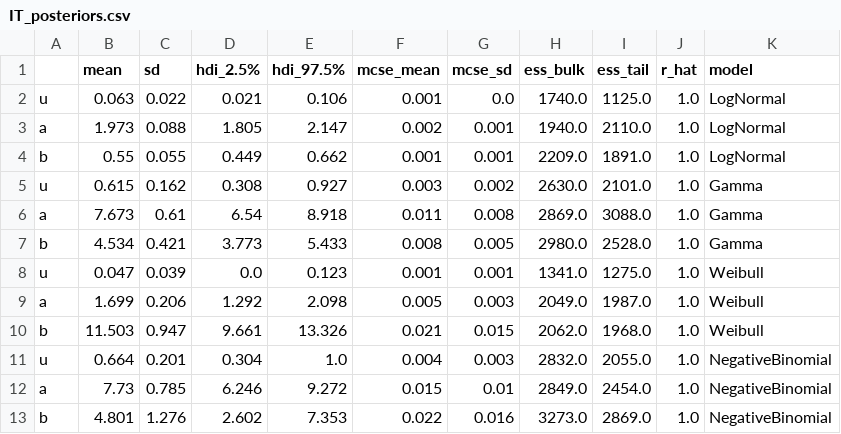
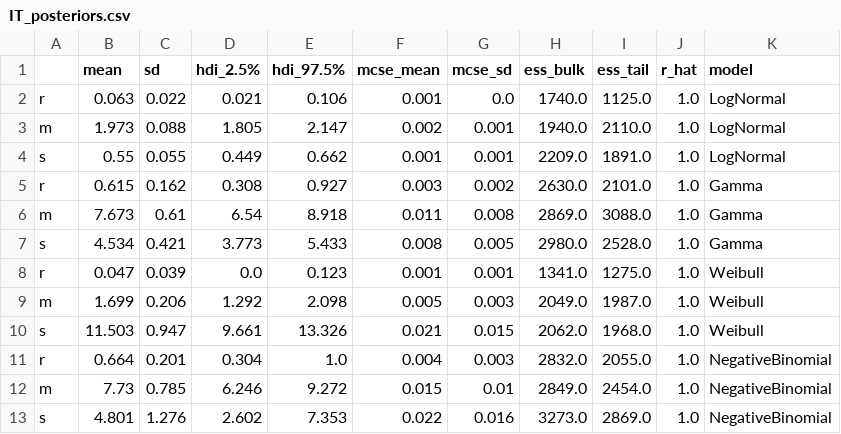
Before and after one commit to kraemer-lab/Mpox_Incubation, a CSV file: summaries/IT_posteriors.csv, drawn as a sheet.

```diff
--- a/summaries/IT_posteriors.csv
+++ b/summaries/IT_posteriors.csv
@@ -1,13 +1,13 @@
 ,mean,sd,hdi_2.5%,hdi_97.5%,mcse_mean,mcse_sd,ess_bulk,ess_tail,r_hat,model
-u,0.063,0.022,0.021,0.106,0.001,0.0,1740.0,1125.0,1.0,LogNormal
-a,1.973,0.088,1.805,2.147,0.002,0.001,1940.0,2110.0,1.0,LogNormal
-b,0.55,0.055,0.449,0.662,0.001,0.001,2209.0,1891.0,1.0,LogNormal
-u,0.615,0.162,0.308,0.927,0.003,0.002,2630.0,2101.0,1.0,Gamma
-a,7.673,0.61,6.54,8.918,0.011,0.008,2869.0,3088.0,1.0,Gamma
-b,4.534,0.421,3.773,5.433,0.008,0.005,2980.0,2528.0,1.0,Gamma
-u,0.047,0.039,0.0,0.123,0.001,0.001,1341.0,1275.0,1.0,Weibull
-a,1.699,0.206,1.292,2.098,0.005,0.003,2049.0,1987.0,1.0,Weibull
-b,11.503,0.947,9.661,13.326,0.021,0.015,2062.0,1968.0,1.0,Weibull
-u,0.664,0.201,0.304,1.0,0.004,0.003,2832.0,2055.0,1.0,NegativeBinomial
-a,7.73,0.785,6.246,9.272,0.015,0.01,2849.0,2454.0,1.0,NegativeBinomial
-b,4.801,1.276,2.602,7.353,0.022,0.016,3273.0,2869.0,1.0,NegativeBinomial
+r,0.063,0.022,0.021,0.106,0.001,0.0,1740.0,1125.0,1.0,LogNormal
+m,1.973,0.088,1.805,2.147,0.002,0.001,1940.0,2110.0,1.0,LogNormal
+s,0.55,0.055,0.449,0.662,0.001,0.001,2209.0,1891.0,1.0,LogNormal
+r,0.615,0.162,0.308,0.927,0.003,0.002,2630.0,2101.0,1.0,Gamma
+m,7.673,0.61,6.54,8.918,0.011,0.008,2869.0,3088.0,1.0,Gamma
+s,4.534,0.421,3.773,5.433,0.008,0.005,2980.0,2528.0,1.0,Gamma
+r,0.047,0.039,0.0,0.123,0.001,0.001,1341.0,1275.0,1.0,Weibull
+m,1.699,0.206,1.292,2.098,0.005,0.003,2049.0,1987.0,1.0,Weibull
+s,11.503,0.947,9.661,13.326,0.021,0.015,2062.0,1968.0,1.0,Weibull
+r,0.664,0.201,0.304,1.0,0.004,0.003,2832.0,2055.0,1.0,NegativeBinomial
+m,7.73,0.785,6.246,9.272,0.015,0.01,2849.0,2454.0,1.0,NegativeBinomial
+s,4.801,1.276,2.602,7.353,0.022,0.016,3273.0,2869.0,1.0,NegativeBinomial
```
Also changed, not shown: summaries/IT_base_posteriors.csv, summaries/NE_posteriors.csv, 34 other files.
